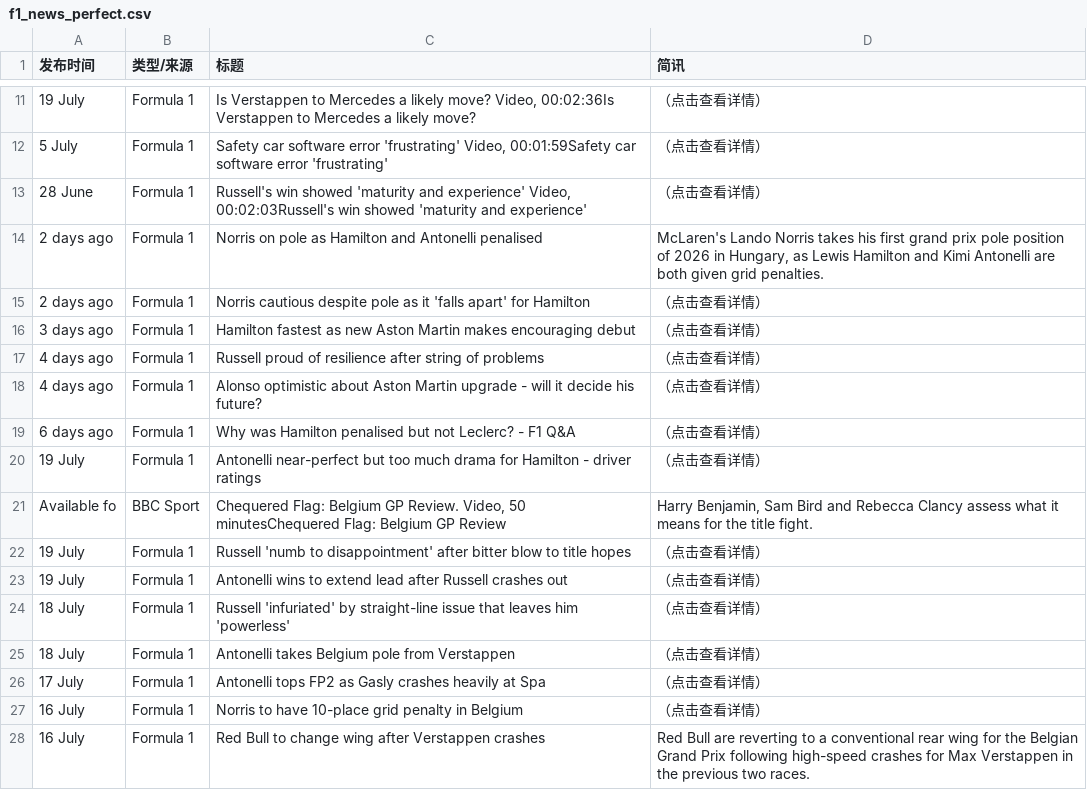
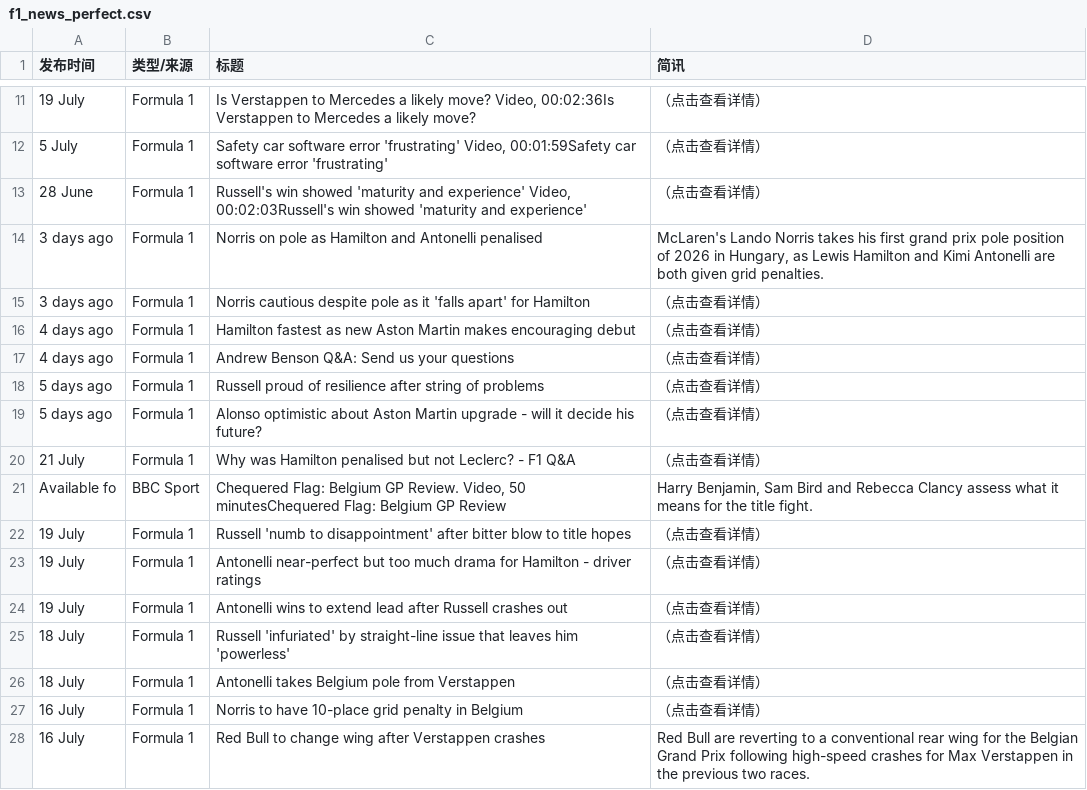
Before and after one commit to 202704948-design/bbc-f1-scraper, a CSV file: f1_news_perfect.csv, drawn as a sheet; only a part is shown, gaps mark what is left out; addresses are those after the commit; the diff covers the shown part only; the diff names each change by its address in the sheet, - before the commit and + after, or states it on an @@ line.

```diff
--- a/f1_news_perfect.csv
+++ b/f1_news_perfect.csv
-A14:A15 (发布时间): 2 days ago
+A14:A15 (发布时间): 3 days ago
-A16 (发布时间): 3 days ago
+A16 (发布时间): 4 days ago
+row 17: 4 days ago | Formula 1 | Andrew Benson Q&A: Send us your questions | （点击查看详情）
-A18:A19 (发布时间): 4 days ago
+A18:A19 (发布时间): 5 days ago
-A20 (发布时间): 6 days ago
+A20 (发布时间): 21 July
@@ row 20 moved to row 23: 19 July @@
@@ row 26 moved to row 31: 17 July @@
```
Also changed, not shown: 2 added rows, 3 removed rows and 7 edited cells elsewhere in this file.
